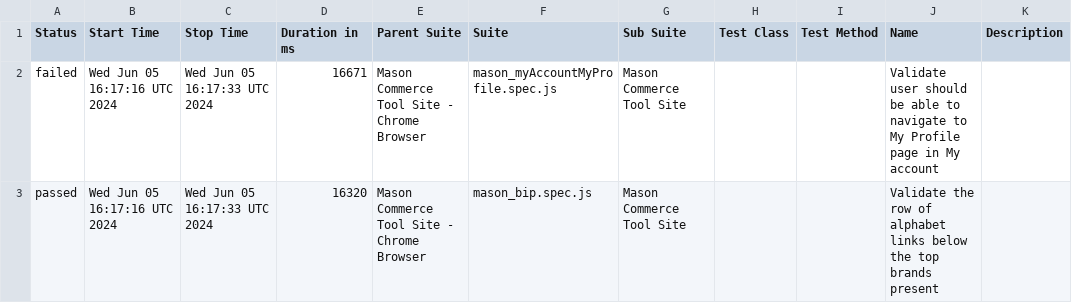
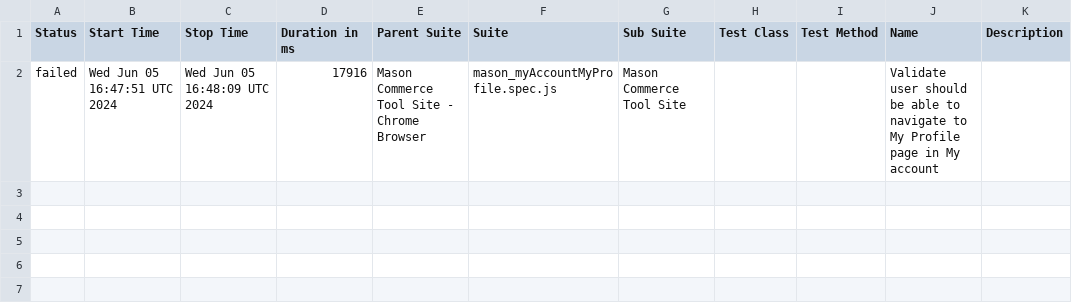
Before and after one commit to koushikmasonautomation2024/ct_ui_automation, a CSV file: data/suites.csv, drawn as a sheet.

```diff
--- a/data/suites.csv
+++ b/data/suites.csv
@@ -1,3 +1,2 @@
 "Status","Start Time","Stop Time","Duration in ms","Parent Suite","Suite","Sub Suite","Test Class","Test Method","Name","Description"
-"failed","Wed Jun 05 16:17:16 UTC 2024","Wed Jun 05 16:17:33 UTC 2024","16671","Mason Commerce Tool Site - Chrome Browser","mason_myAccountMyProfile.spec.js","Mason Commerce Tool Site","","","Validate user should be able to navigate to My Profile page in My account",""
-"passed","Wed Jun 05 16:17:16 UTC 2024","Wed Jun 05 16:17:33 UTC 2024","16320","Mason Commerce Tool Site - Chrome Browser","mason_bip.spec.js","Mason Commerce Tool Site","","","Validate the row of alphabet links below the top brands present",""
+"failed","Wed Jun 05 16:47:51 UTC 2024","Wed Jun 05 16:48:09 UTC 2024","17916","Mason Commerce Tool Site - Chrome Browser","mason_myAccountMyProfile.spec.js","Mason Commerce Tool Site","","","Validate user should be able to navigate to My Profile page in My account",""
```
Also changed, not shown: 33 other files.
